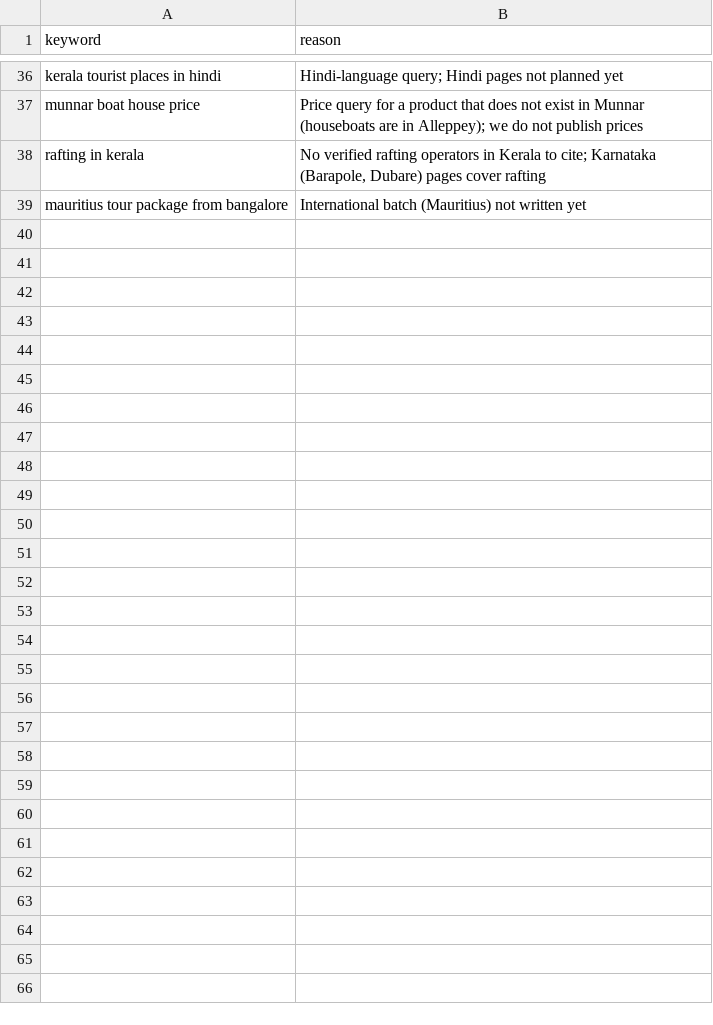
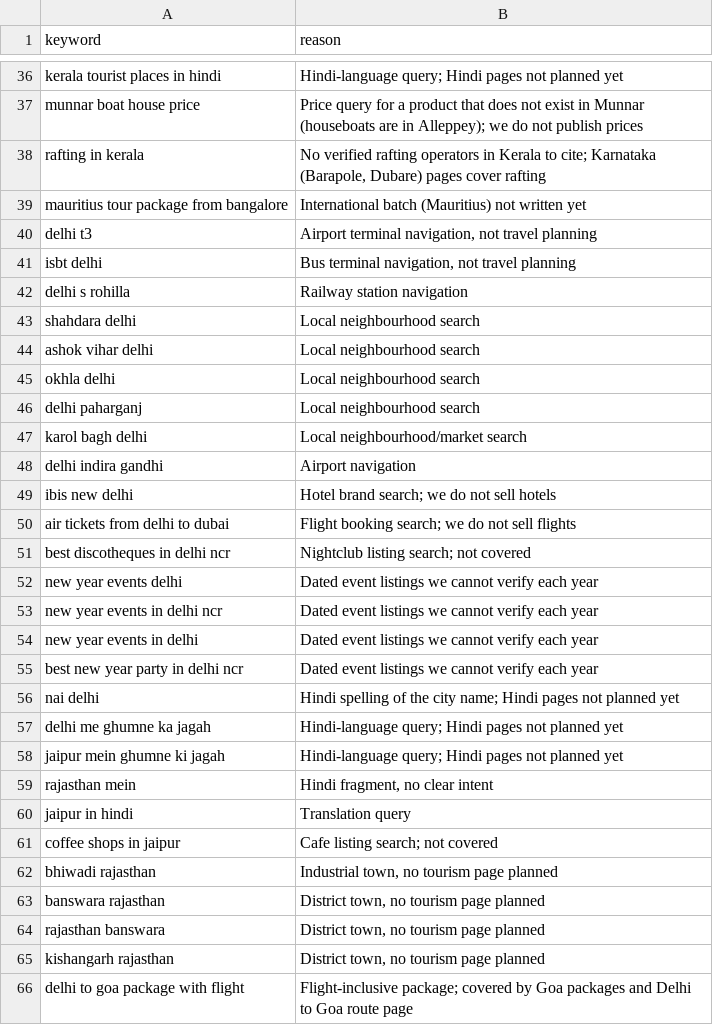
Before and after one commit to viakashmir/leadsite, a CSV file: docs/keyword-research/exclusions.csv, drawn as a sheet; only a part is shown, gaps mark what is left out.

```diff
--- a/docs/keyword-research/exclusions.csv
+++ b/docs/keyword-research/exclusions.csv
@@ -39 +39,28 @@ rafting in kerala,"No verified rafting operators in Kerala to cite; Karnataka (B
 mauritius tour package from bangalore,"International batch (Mauritius) not written yet"
+delhi t3,"Airport terminal navigation, not travel planning"
+isbt delhi,"Bus terminal navigation, not travel planning"
+delhi s rohilla,"Railway station navigation"
+shahdara delhi,"Local neighbourhood search"
+ashok vihar delhi,"Local neighbourhood search"
+okhla delhi,"Local neighbourhood search"
+delhi paharganj,"Local neighbourhood search"
+karol bagh delhi,"Local neighbourhood/market search"
+delhi indira gandhi,"Airport navigation"
+ibis new delhi,"Hotel brand search; we do not sell hotels"
+air tickets from delhi to dubai,"Flight booking search; we do not sell flights"
+best discotheques in delhi ncr,"Nightclub listing search; not covered"
+new year events delhi,"Dated event listings we cannot verify each year"
+new year events in delhi ncr,"Dated event listings we cannot verify each year"
+new year events in delhi,"Dated event listings we cannot verify each year"
+best new year party in delhi ncr,"Dated event listings we cannot verify each year"
+nai delhi,"Hindi spelling of the city name; Hindi pages not planned yet"
+delhi me ghumne ka jagah,"Hindi-language query; Hindi pages not planned yet"
+jaipur mein ghumne ki jagah,"Hindi-language query; Hindi pages not planned yet"
+rajasthan mein,"Hindi fragment, no clear intent"
+jaipur in hindi,"Translation query"
+coffee shops in jaipur,"Cafe listing search; not covered"
+bhiwadi rajasthan,"Industrial town, no tourism page planned"
+banswara rajasthan,"District town, no tourism page planned"
+rajasthan banswara,"District town, no tourism page planned"
+kishangarh rajasthan,"District town, no tourism page planned"
+delhi to goa package with flight,"Flight-inclusive package; covered by Goa packages and Delhi to Goa route page"
```
Also changed, not shown: docs/keyword-research/coverage-report.csv, docs/keyword-research/url-overrides.csv, 2 other files.
